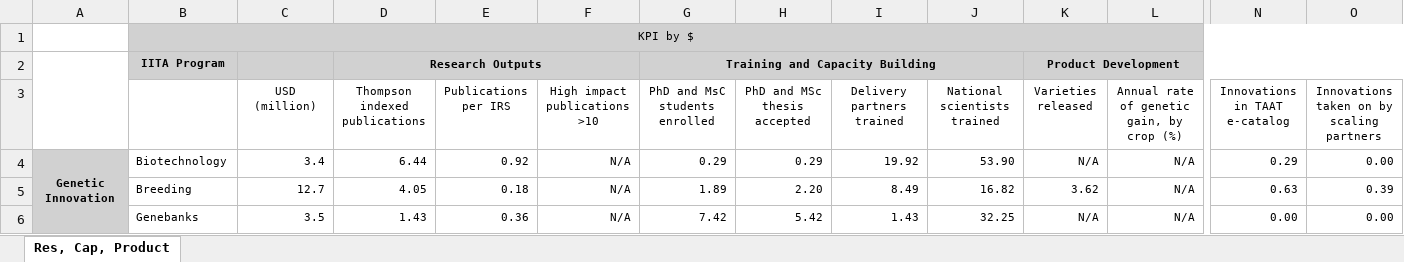
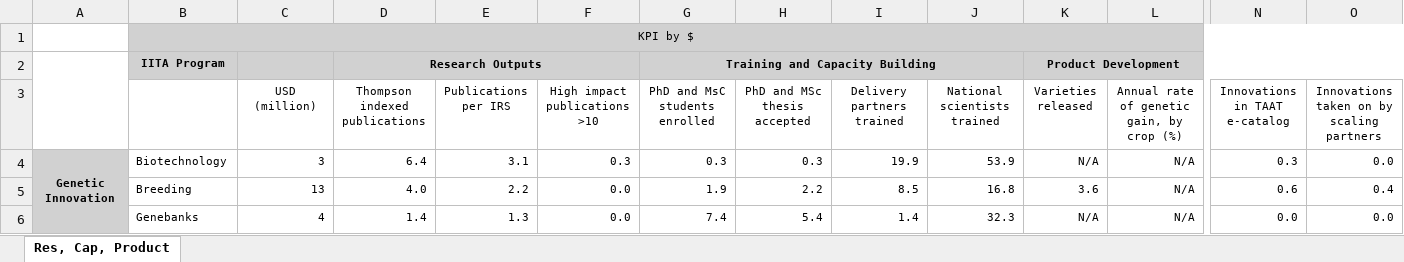
Before and after one commit to AalekhD/Dashboard_IITA_KPI, an Excel workbook: data/Heat map 3.xlsx, sheet Res, Cap, Product, drawn as a sheet; only a part is shown, gaps mark what is left out; values as stored, in another font and other column widths than the file's, no borders; conditional formats not drawn; the diff covers the shown part only; the diff names each change by its address in the sheet, - before the commit and + after, or states it on an @@ line.

```diff
--- a/data/Heat map 3.xlsx (sheet Res, Cap, Product)
+++ b/data/Heat map 3.xlsx (sheet Res, Cap, Product)
-C4 (USD (million)): 3.4
+C4 (USD (million)): 3
-D4 (Thompson indexed publications): 6.44
+D4 (Thompson indexed publications): 6.4
-E4 (Publications per IRS): 0.92
+E4 (Publications per IRS): 3.1
-F4 (High impact publications >10): N/A
+F4 (High impact publications >10): 0.3
-G4 (PhD and MsC students enrolled): 0.29
+G4 (PhD and MsC students enrolled): 0.3
-H4 (PhD and MSc thesis accepted): 0.29
+H4 (PhD and MSc thesis accepted): 0.3
-I4 (Delivery partners trained): 19.92
+I4 (Delivery partners trained): 19.9
-J4 (National scientists trained): 53.90
+J4 (National scientists trained): 53.9
-N4 (Innovations in TAAT e-catalog): 0.29
+N4 (Innovations in TAAT e-catalog): 0.3
-O4: 0.00
+O4: 0.0
-C5 (USD (million)): 12.7
+C5 (USD (million)): 13
-D5 (Thompson indexed publications): 4.05
+D5 (Thompson indexed publications): 4.0
-E5 (Publications per IRS): 0.18
+E5 (Publications per IRS): 2.2
-F5:F6 (High impact publications >10): N/A
+F5:F6 (High impact publications >10): 0.0
-G5 (PhD and MsC students enrolled): 1.89
+G5 (PhD and MsC students enrolled): 1.9
-H5 (PhD and MSc thesis accepted): 2.20
+H5 (PhD and MSc thesis accepted): 2.2
-I5 (Delivery partners trained): 8.49
+I5 (Delivery partners trained): 8.5
-J5 (National scientists trained): 16.82
+J5 (National scientists trained): 16.8
-K5 (Varieties released): 3.62
+K5 (Varieties released): 3.6
-N5 (Innovations in TAAT e-catalog): 0.63
+N5 (Innovations in TAAT e-catalog): 0.6
-O5: 0.39
+O5: 0.4
-C6 (USD (million)): 3.5
+C6 (USD (million)): 4
-D6 (Thompson indexed publications): 1.43
+D6 (Thompson indexed publications): 1.4
-E6 (Publications per IRS): 0.36
+E6 (Publications per IRS): 1.3
-G6 (PhD and MsC students enrolled): 7.42
+G6 (PhD and MsC students enrolled): 7.4
-H6 (PhD and MSc thesis accepted): 5.42
+H6 (PhD and MSc thesis accepted): 5.4
-I6 (Delivery partners trained): 1.43
+I6 (Delivery partners trained): 1.4
-J6 (National scientists trained): 32.25
+J6 (National scientists trained): 32.3
-N6 (Innovations in TAAT e-catalog): 0.00
+N6 (Innovations in TAAT e-catalog): 0.0
-O6: 0.00
+O6: 0.0
```
Also changed, not shown: 110 edited cells elsewhere in this sheet, data/Heat map 1.xlsx, data/Heat map 2.xlsx, 3 other files.
